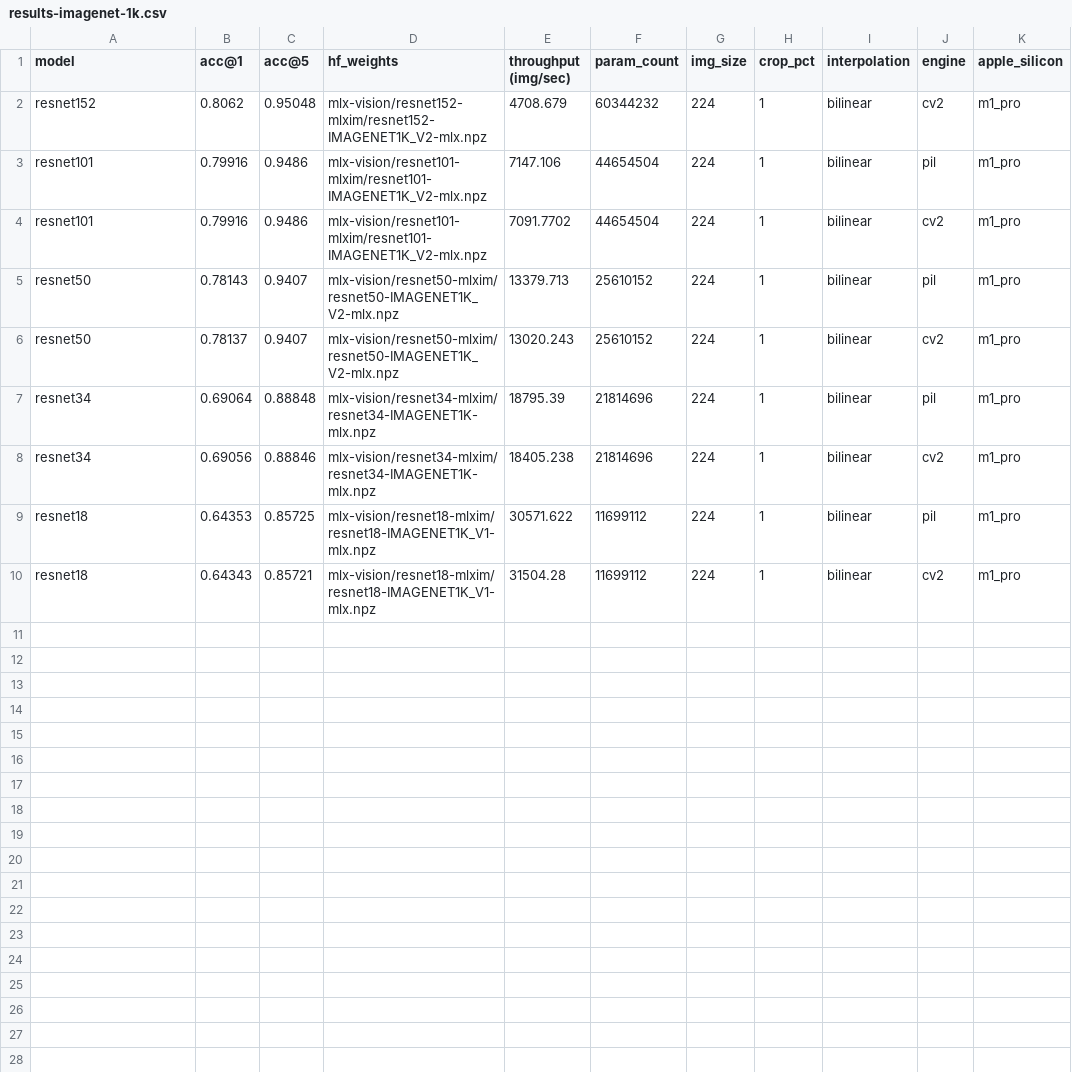
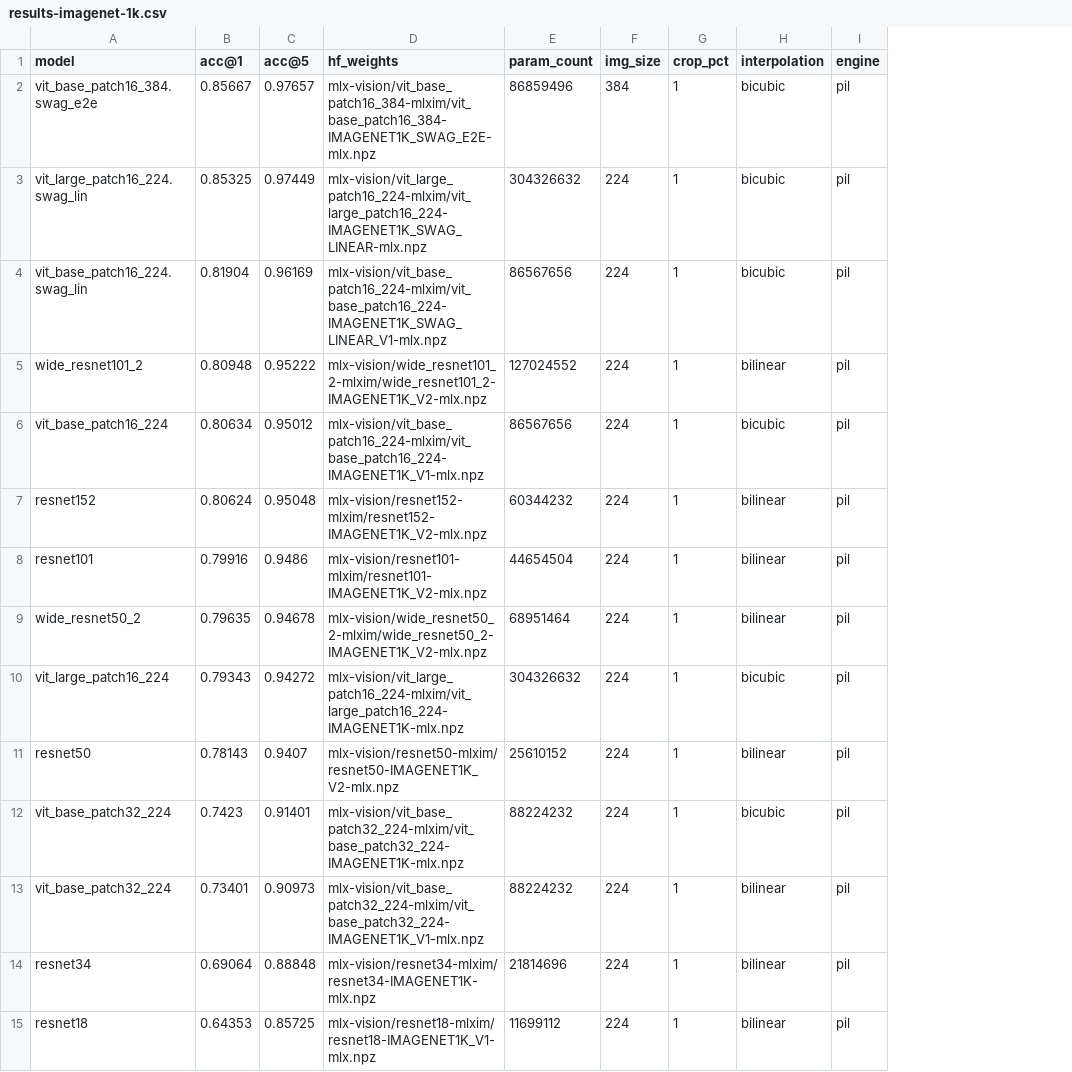
Before and after one commit to riccardomusmeci/mlx-image, a CSV file: results/results-imagenet-1k.csv, drawn as a sheet; removed rows and columns are numbered as before the commit, all else as after; the diff names each change by its address in the sheet, - before the commit and + after, or states it on an @@ line.

Commit message:
updated results

```diff
--- a/results/results-imagenet-1k.csv
+++ b/results/results-imagenet-1k.csv
-column E (throughput (img/sec)), rows 2-3: 4708.679 | 7147.106; row 5: 13379.713; row 7: 18795.39; row 9: 30571.622
-column K (apple_silicon), rows 2-3: m1_pro | m1_pro; row 5: m1_pro; row 7: m1_pro; row 9: m1_pro
+row 2: vit_base_patch16_384.swag_e2e | 0.85667 | 0.97657 | mlx-vision/vit_base_patch16_384-mlxim/vit_base_patch16_384-IMAGENET1K_SWAG_E2E-mlx.npz | 86859496 | 384 | 1 | bicubic | pil
+row 3: vit_large_patch16_224.swag_lin | 0.85325 | 0.97449 | mlx-vision/vit_large_patch16_224-mlxim/vit_large_patch16_224-IMAGENET1K_SWAG_LINEAR-mlx.npz | 304326632 | 224 | 1 | bicubic | pil
+row 4: vit_base_patch16_224.swag_lin | 0.81904 | 0.96169 | mlx-vision/vit_base_patch16_224-mlxim/vit_base_patch16_224-IMAGENET1K_SWAG_LINEAR_V1-mlx.npz | 86567656 | 224 | 1 | bicubic | pil
+row 5: wide_resnet101_2 | 0.80948 | 0.95222 | mlx-vision/wide_resnet101_2-mlxim/wide_resnet101_2-IMAGENET1K_V2-mlx.npz | 127024552 | 224 | 1 | bilinear | pil
+row 6: vit_base_patch16_224 | 0.80634 | 0.95012 | mlx-vision/vit_base_patch16_224-mlxim/vit_base_patch16_224-IMAGENET1K_V1-mlx.npz | 86567656 | 224 | 1 | bicubic | pil
-B7 (acc@1): 0.8062
+B7 (acc@1): 0.80624
-I7 (engine): cv2
+I7 (engine): pil
-row 4: resnet101 | 0.79916 | 0.9486 | mlx-vision/resnet101-mlxim/resnet101-IMAGENET1K_V2-mlx.npz | 7091.7702 | 44654504 | 224 | 1 | bilinear | cv2 | m1_pro
+row 9: wide_resnet50_2 | 0.79635 | 0.94678 | mlx-vision/wide_resnet50_2-mlxim/wide_resnet50_2-IMAGENET1K_V2-mlx.npz | 68951464 | 224 | 1 | bilinear | pil
+row 10: vit_large_patch16_224 | 0.79343 | 0.94272 | mlx-vision/vit_large_patch16_224-mlxim/vit_large_patch16_224-IMAGENET1K-mlx.npz | 304326632 | 224 | 1 | bicubic | pil
-row 6: resnet50 | 0.78137 | 0.9407 | mlx-vision/resnet50-mlxim/resnet50-IMAGENET1K_V2-mlx.npz | 13020.243 | 25610152 | 224 | 1 | bilinear | cv2 | m1_pro
+row 12: vit_base_patch32_224 | 0.7423 | 0.91401 | mlx-vision/vit_base_patch32_224-mlxim/vit_base_patch32_224-IMAGENET1K-mlx.npz | 88224232 | 224 | 1 | bicubic | pil
+row 13: vit_base_patch32_224 | 0.73401 | 0.90973 | mlx-vision/vit_base_patch32_224-mlxim/vit_base_patch32_224-IMAGENET1K_V1-mlx.npz | 88224232 | 224 | 1 | bilinear | pil
-row 8: resnet34 | 0.69056 | 0.88846 | mlx-vision/resnet34-mlxim/resnet34-IMAGENET1K-mlx.npz | 18405.238 | 21814696 | 224 | 1 | bilinear | cv2 | m1_pro
-row 10: resnet18 | 0.64343 | 0.85721 | mlx-vision/resnet18-mlxim/resnet18-IMAGENET1K_V1-mlx.npz | 31504.28 | 11699112 | 224 | 1 | bilinear | cv2 | m1_pro
```
